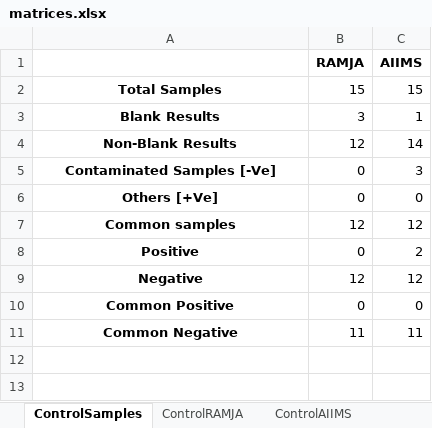
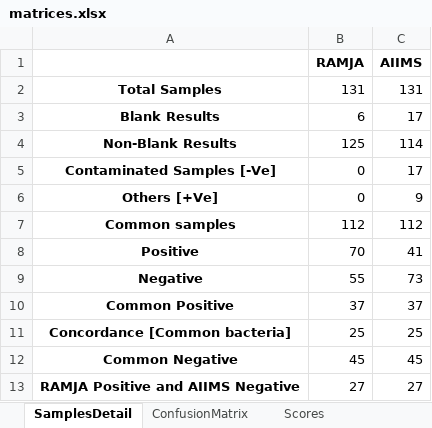
Before and after one commit to neeliit/DiagnosticsPy, an Excel workbook: matrices.xlsx, sheet SamplesDetail, drawn as a sheet; values as stored, in another font and other column widths than the file's, no borders; addresses are those after the commit; the diff names each change by its address in the sheet, - before the commit and + after, or states it on an @@ line.

```diff
--- a/matrices.xlsx (sheet SamplesDetail)
+++ b/matrices.xlsx (sheet SamplesDetail)
-sheet tab: ControlSamples
+sheet tab: SamplesDetail
-sheet tab: ControlRAMJA
+sheet tab: ConfusionMatrix
-sheet tab: ControlAIIMS
+sheet tab: Scores
-B2 (RAMJA): 15
+B2 (RAMJA): 131
-C2 (AIIMS): 15
+C2 (AIIMS): 131
-B3 (RAMJA): 3
+B3 (RAMJA): 6
-C3 (AIIMS): 1
+C3 (AIIMS): 17
-B4 (RAMJA): 12
+B4 (RAMJA): 125
-C4 (AIIMS): 14
+C4 (AIIMS): 114
-C5 (AIIMS): 3
+C5 (AIIMS): 17
-C6 (AIIMS): 0
+C6 (AIIMS): 9
-B7 (RAMJA): 12
+B7 (RAMJA): 112
-C7 (AIIMS): 12
+C7 (AIIMS): 112
-B8 (RAMJA): 0
+B8 (RAMJA): 70
-C8 (AIIMS): 2
+C8 (AIIMS): 41
-B9 (RAMJA): 12
+B9 (RAMJA): 55
-C9 (AIIMS): 12
+C9 (AIIMS): 73
-B10 (RAMJA): 0
+B10 (RAMJA): 37
-C10 (AIIMS): 0
+C10 (AIIMS): 37
+row 11: Concordance [Common bacteria] | 25 | 25
-B12 (RAMJA): 11
+B12 (RAMJA): 45
-C12 (AIIMS): 11
+C12 (AIIMS): 45
+row 13: RAMJA Positive and AIIMS Negative | 27 | 27
```
Also changed, not shown: sheet ConfusionMatrix, sheet Scores, other sheet tabs.
